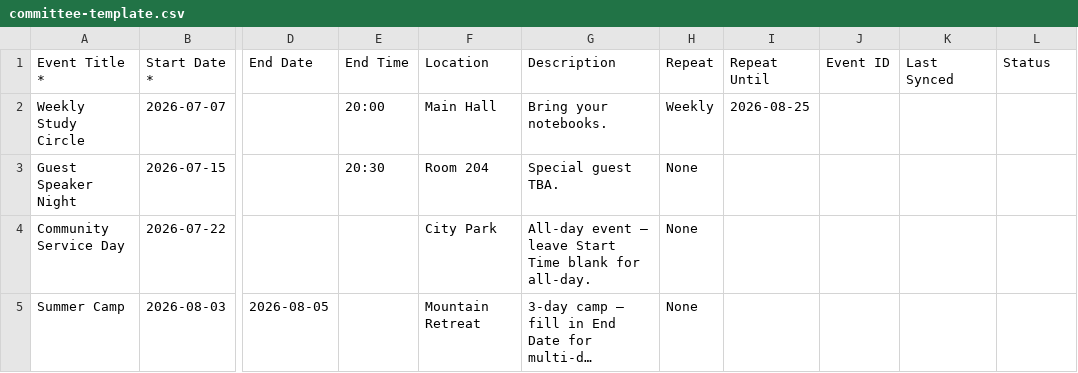
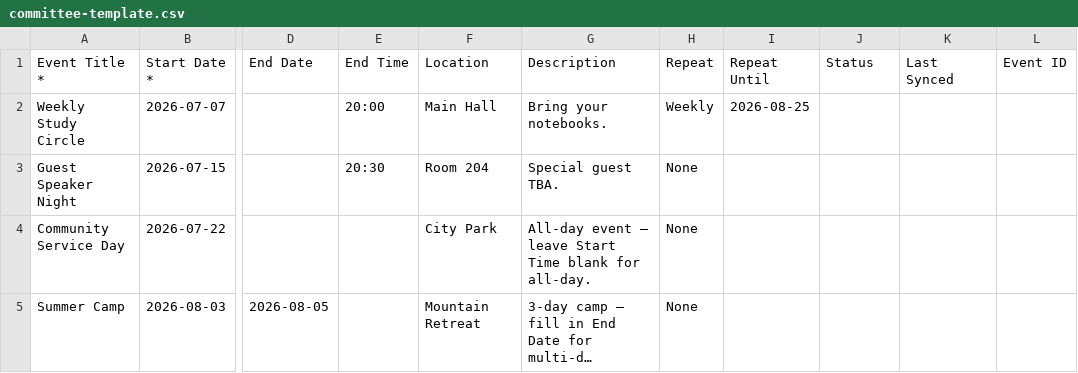
Before and after one commit to springcalendar/springcalendar.github.io, a CSV file: sheet-templates/committee-template.csv, drawn as a sheet; only a part is shown, gaps mark what is left out; long unchanged cells end in …; the diff names each change by its address in the sheet, - before the commit and + after, or states it on an @@ line.

Commit message:
Drop _Config tab (read CONFIG_ROWS directly); reorder + hide auto columns

```diff
--- a/sheet-templates/committee-template.csv
+++ b/sheet-templates/committee-template.csv
-J1: Event ID
+J1: Status
-L1: Status
+L1: Event ID
```
Also changed, not shown: 7 other files.
